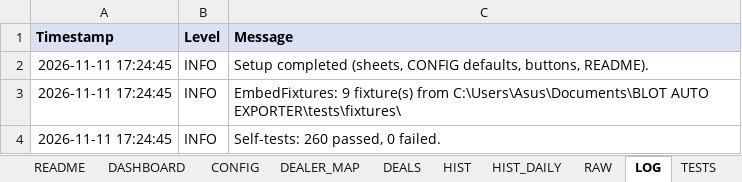
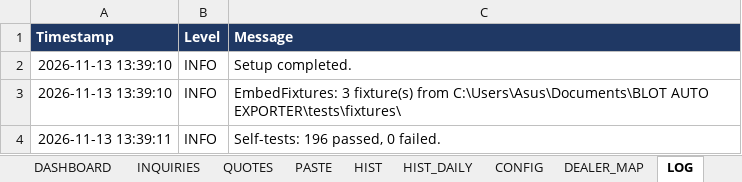
Before and after one commit to mecoserra2008/BLOT-2-AUTOMATOR, an Excel workbook: dist/BLOT_BestEx.xlsm, sheet LOG, drawn as a sheet; values as stored, in another font and other column widths than the file's, no borders; the diff names each change by its address in the sheet, - before the commit and + after, or states it on an @@ line.

```diff
--- a/dist/BLOT_BestEx.xlsm (sheet LOG)
+++ b/dist/BLOT_BestEx.xlsm (sheet LOG)
-sheet tab: README
-sheet tab: DEALS
-sheet tab: RAW
@@ sheet tab hidden: TESTS @@
+sheet tab: INQUIRIES
+sheet tab: QUOTES
+sheet tab: PASTE
@@ sheet tab order changed: DASHBOARD | INQUIRIES | QUOTES | PASTE | HIST | HIST_DAILY | CONFIG | DEALER_MAP | LOG @@
@@ A1:C1 fill: #D9E1F2 → #1F3864, text colour: black → #FFFFFF @@
-A2:A3 (Timestamp): 2026-11-11 17:24:45
+A2:A3 (Timestamp): 2026-11-13 13:39:10
-C2 (Message): Setup completed (sheets, CONFIG defaults, buttons, README).
+C2 (Message): Setup completed.
-C3 (Message): EmbedFixtures: 9 fixture(s) from…
+C3 (Message): EmbedFixtures: 3 fixture(s) from…
-A4 (Timestamp): 2026-11-11 17:24:45
+A4 (Timestamp): 2026-11-13 13:39:11
-C4 (Message): Self-tests: 260 passed, 0 failed.
+C4 (Message): Self-tests: 196 passed, 0 failed.
```
Also changed, not shown: sheet CONFIG, sheet HIST, sheet HIST_DAILY, sheet DEALER_MAP, sheet DASHBOARD, charts or pictures, 30 other files.
